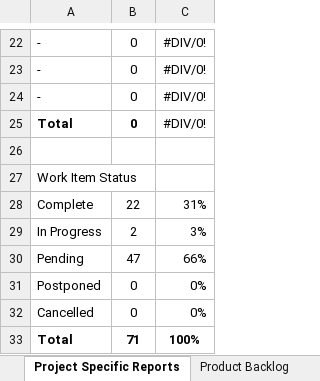
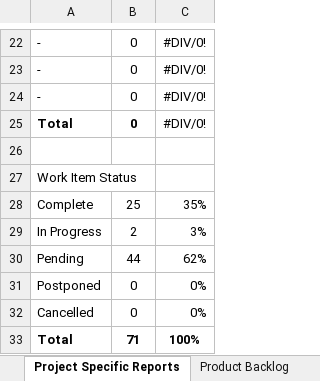
Before and after one commit to hoodoogurus/dotprojecteap, an Excel workbook: Dot Project EAP/4. System Management/Backlog/DPEAP_BKL_20111121.xlsm, sheet Project Specific Reports, drawn as a sheet; only a part is shown, gaps mark what is left out; values as stored, in another font and other column widths than the file's, no borders; charts and pictures not drawn; the diff names each change by its address in the sheet, - before the commit and + after, or states it on an @@ line.

```diff
--- a/Dot Project EAP/4. System Management/Backlog/DPEAP_BKL_20111121.xlsm (sheet Project Specific Reports)
+++ b/Dot Project EAP/4. System Management/Backlog/DPEAP_BKL_20111121.xlsm (sheet Project Specific Reports)
-B28: 22
+B28: 25
-C28: 31%
+C28: 35%
-B30: 47
+B30: 44
-C30: 66%
+C30: 62%
```
Also changed, not shown: sheet Sprint, sheet Analysis, charts or pictures.
